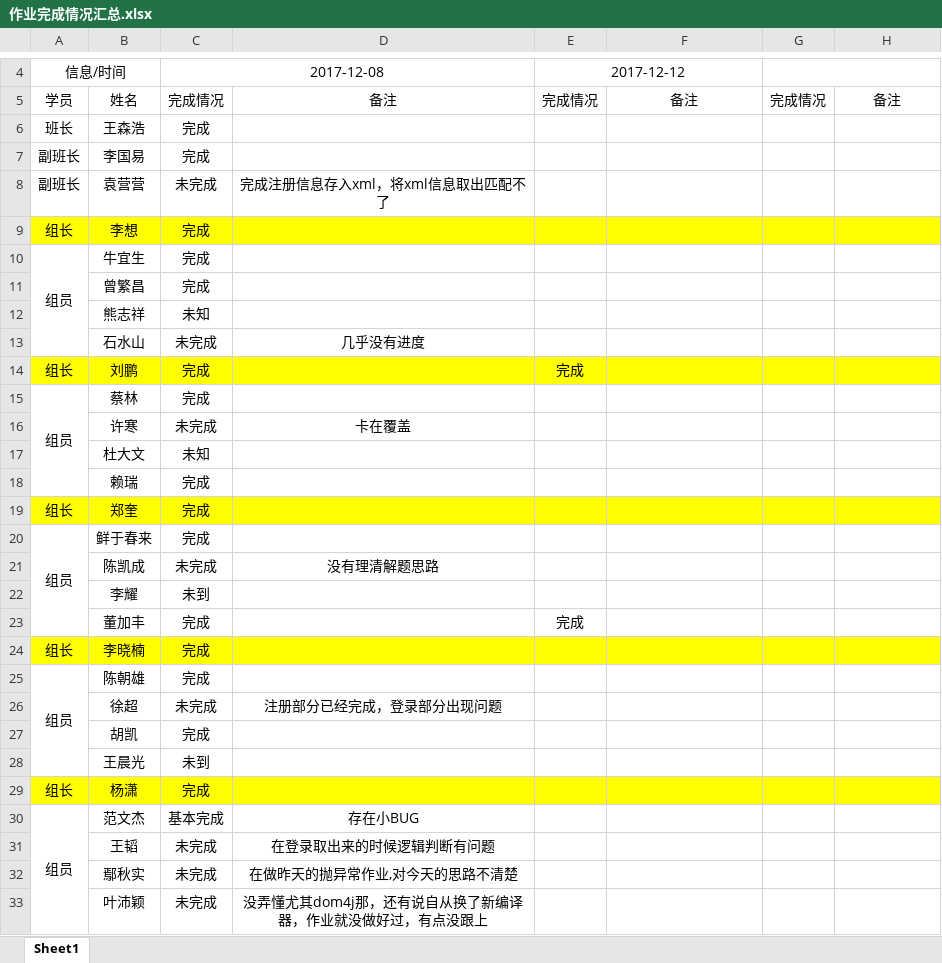
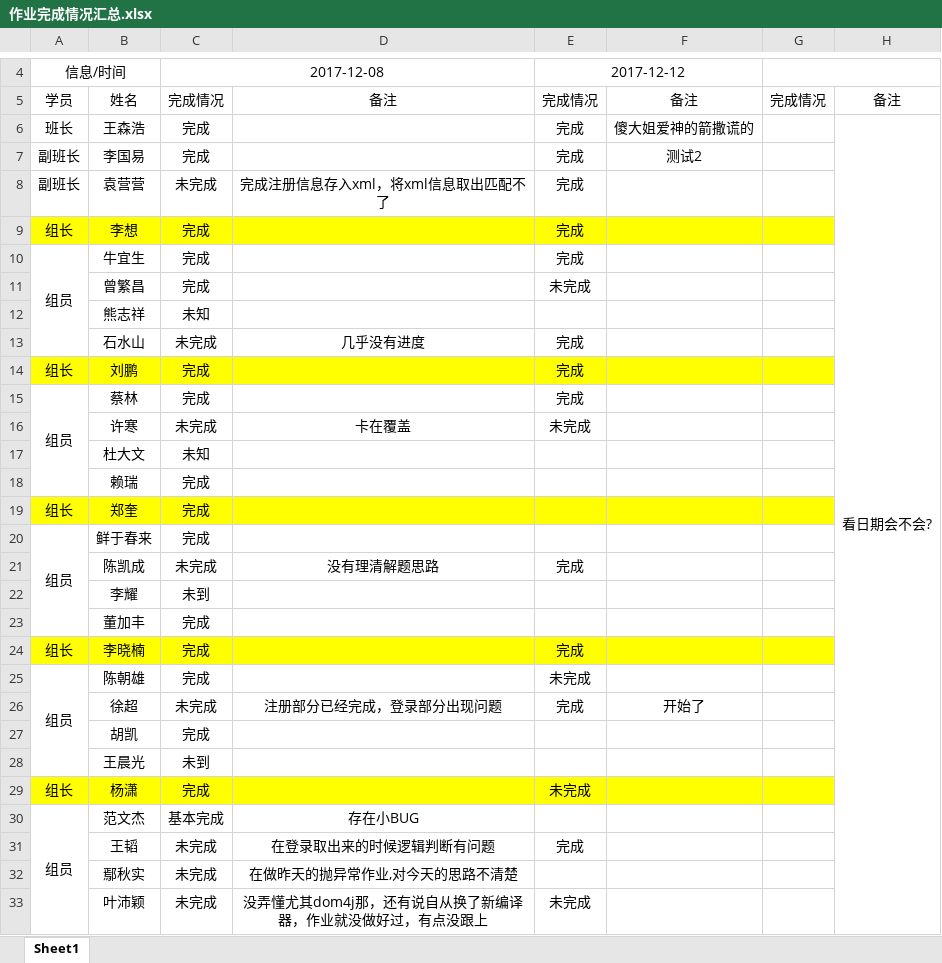
Before and after one commit to Larry21gram/BJT, an Excel workbook: 作业完成情况汇总.xlsx, sheet Sheet1, drawn as a sheet; only a part is shown, gaps mark what is left out; values as stored, in another font and other column widths than the file's, no borders; the diff covers the shown part only; the diff names each change by its address in the sheet, - before the commit and + after, or states it on an @@ line.

Commit message:
还原

```diff
--- a/作业完成情况汇总.xlsx (sheet Sheet1)
+++ b/作业完成情况汇总.xlsx (sheet Sheet1)
-E6:E10: (empty)
+E6:E10: 完成
-F6: (empty)
+F6: 傻大姐爱神的箭撒谎的
-H6: (empty)
+H6: 看日期会不会?
+H6:H38 merged
-F7: (empty)
+F7: 测试2
-H9 fill: #FFFF00
+H9 fill: none
-E11: (empty)
+E11: 未完成
-E13: (empty)
+E13: 完成
-H14 fill: #FFFF00
+H14 fill: none
-E15: (empty)
+E15: 完成
-E16: (empty)
+E16: 未完成
-H19 fill: #FFFF00
+H19 fill: none
-E21: (empty)
+E21: 完成
-E23: 完成
+E23: (empty)
-E24: (empty)
+E24: 完成
-H24 fill: #FFFF00
+H24 fill: none
-E25: (empty)
+E25: 未完成
-E26: (empty)
+E26: 完成
-F26: (empty)
+F26: 开始了
-E29: (empty)
+E29: 未完成
-H29 fill: #FFFF00
+H29 fill: none
-E31: (empty)
+E31: 完成
-E33: (empty)
+E33: 未完成
```
Also changed, not shown: 5 edited cells and cell formats elsewhere in this sheet.
